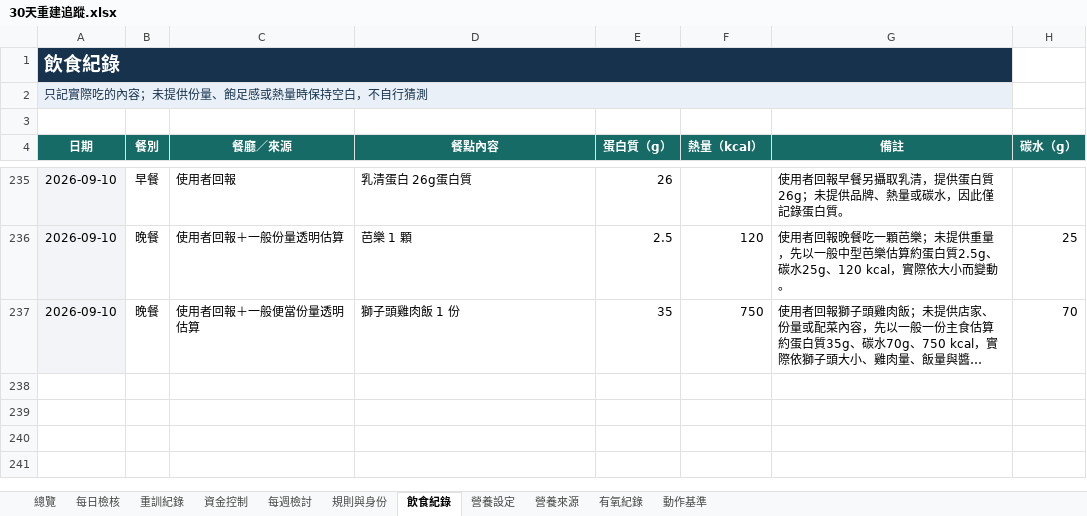
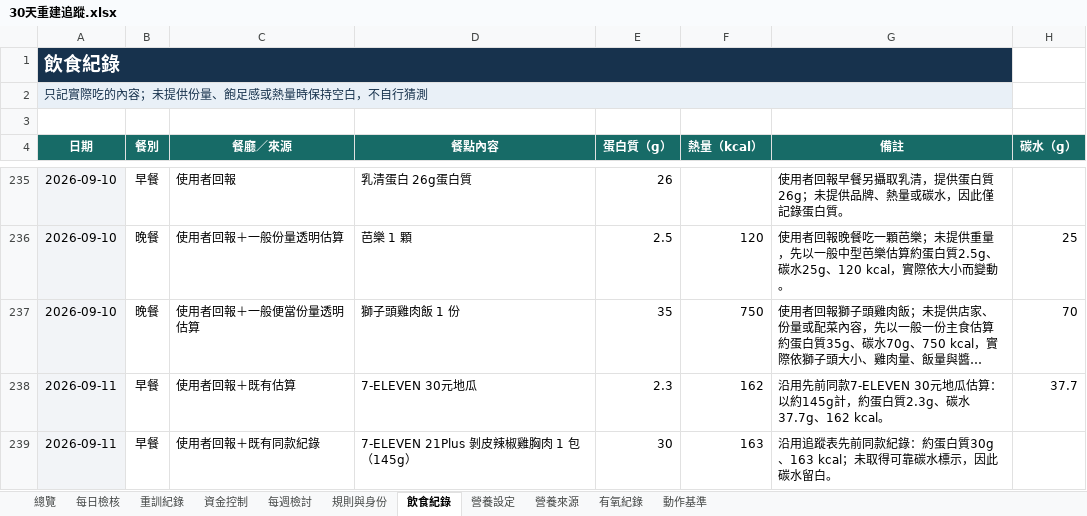
Before and after one commit to asadman1523/30-day-reset-tracker, an Excel workbook: 30天重建追蹤.xlsx, sheet 飲食紀錄, drawn as a sheet; only a part is shown, gaps mark what is left out; long unchanged cells end in …; values as stored, in another font and other column widths than the file's, no borders; the diff names each change by its address in the sheet, - before the commit and + after, or states it on an @@ line.

```diff
--- a/30天重建追蹤.xlsx (sheet 飲食紀錄)
+++ b/30天重建追蹤.xlsx (sheet 飲食紀錄)
+row 238: 2026-09-11 | 早餐 | 使用者回報＋既有估算 | 7-ELEVEN 30元地瓜 | 2.3 | 162 | 沿用先前同款7-ELEVEN 30元地瓜估算：以約145g計，約蛋白質2.3g、碳水37.7g、162 kcal。 | 37.7
+row 239: 2026-09-11 | 早餐 | 使用者回報＋既有同款紀錄 | 7-ELEVEN 21Plus 剝皮辣椒雞胸肉 1 包（145g） | 30 | 163 | 沿用追蹤表先前同款紀錄：約蛋白質30g、163 kcal；未取得可靠碳水標示，因此碳水留白。
```
Also changed, not shown: 4 other files.
